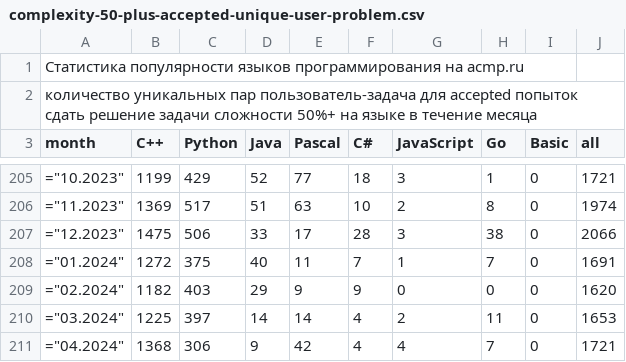
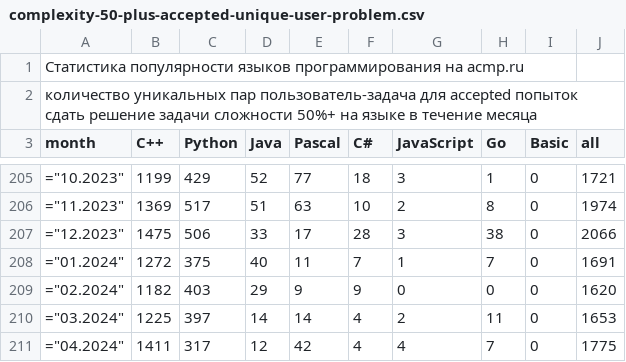
Before and after one commit to BorisMenshikov/acmp-langs-data, a CSV file: complexity-50-plus-accepted-unique-user-problem.csv, drawn as a sheet; only a part is shown, gaps mark what is left out.

```diff
--- a/complexity-50-plus-accepted-unique-user-problem.csv
+++ b/complexity-50-plus-accepted-unique-user-problem.csv
@@ -210,2 +210,2 @@ month;C++;Python;Java;Pascal;C#;JavaScript;Go;Basic;all
 ="03.2024";1225;397;14;14;4;2;11;0;1653
-="04.2024";1368;306;9;42;4;4;7;0;1721
+="04.2024";1411;317;12;42;4;4;7;0;1775
```
Also changed, not shown: accepted-attempts.csv, accepted-unique-user-problem.csv, 15 other files.
